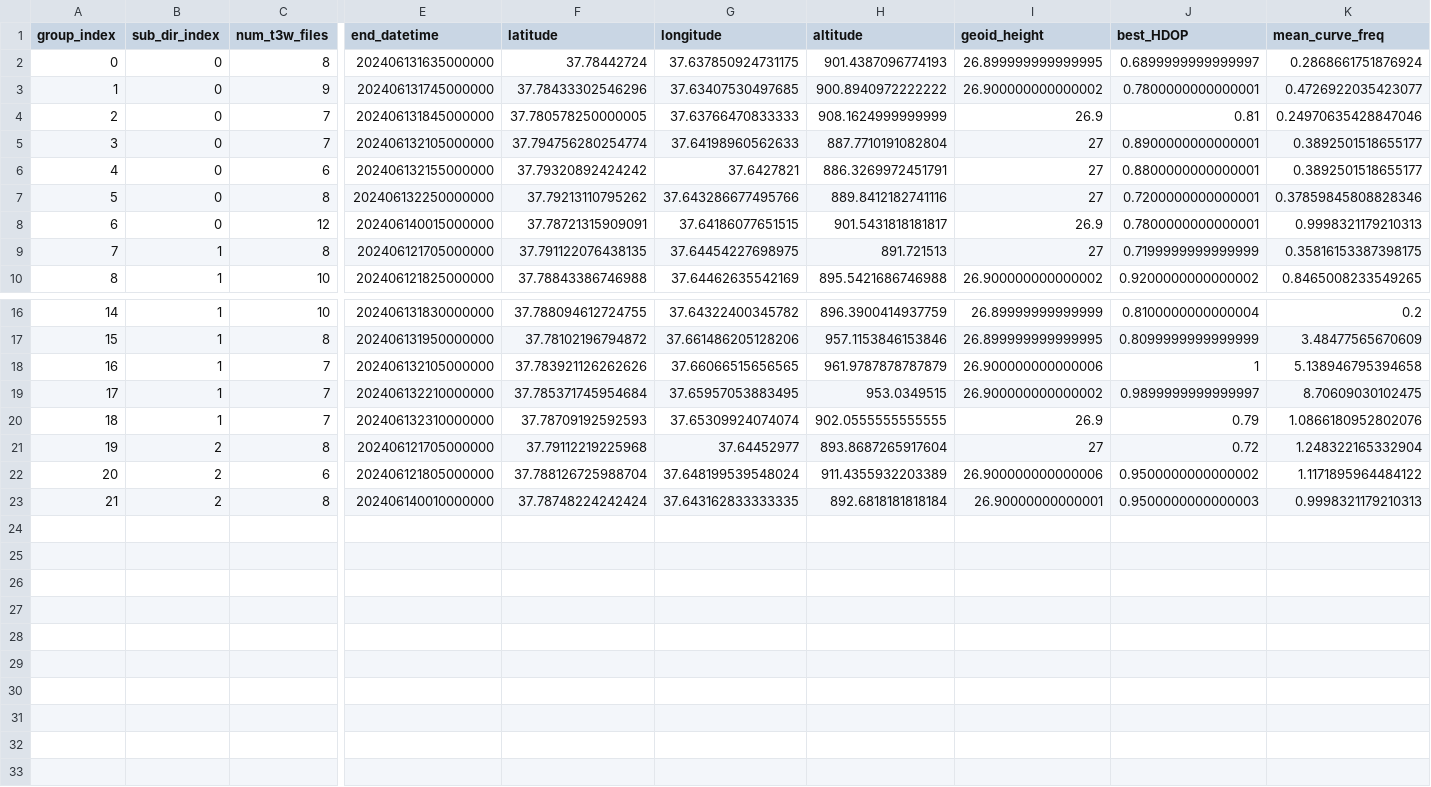
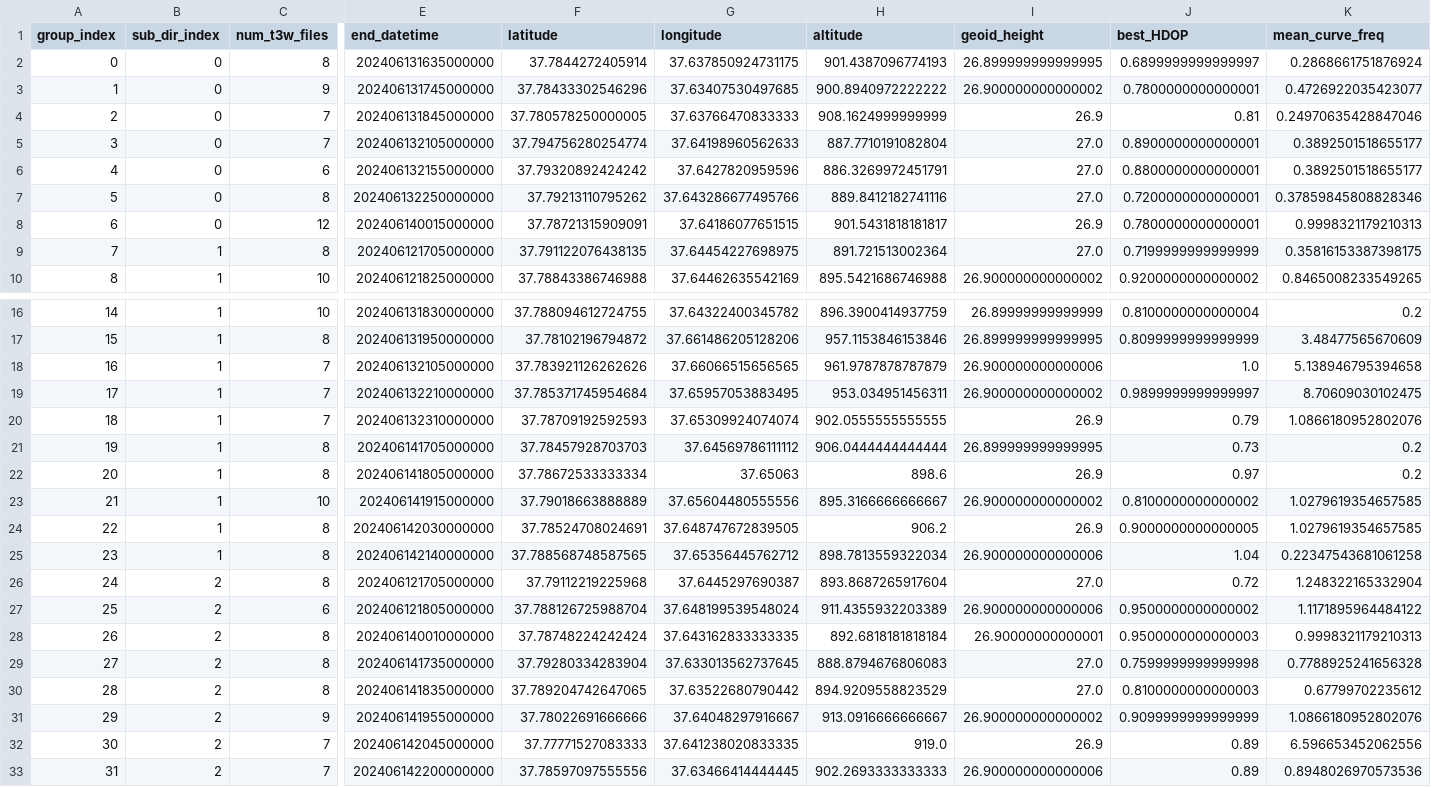
Before and after one commit to shiga-masa/jrapid-2023-turkey-eq-golbasi, a CSV file: src/microtremor/202406/group_list.csv, drawn as a sheet; only a part is shown, gaps mark what is left out; addresses are those after the commit; rows hold the shown columns only; the diff names each change by its address in the sheet, - before the commit and + after, or states it on an @@ line.

```diff
--- a/src/microtremor/202406/group_list.csv
+++ b/src/microtremor/202406/group_list.csv
-F2 (latitude): 37.78442724
+F2 (latitude): 37.7844272405914
-I5:I7 (geoid_height): 27
+I5:I7 (geoid_height): 27.0
-G6 (longitude): 37.6427821
+G6 (longitude): 37.6427820959596
-H9 (altitude): 891.721513
+H9 (altitude): 891.721513002364
-I9 (geoid_height): 27
+I9 (geoid_height): 27.0
-J18 (best_HDOP): 1
+J18 (best_HDOP): 1.0
-H19 (altitude): 953.0349515
+H19 (altitude): 953.034951456311
+row 21: 19 | 1 | 8 | 202406141705000000 | 37.78457928703703 | 37.64569786111112 | 906.0444444444444 | 26.899999999999995 | 0.73 | 0.2
+row 22: 20 | 1 | 8 | 202406141805000000 | 37.78672533333334 | 37.65063 | 898.6 | 26.9 | 0.97 | 0.2
+row 23: 21 | 1 | 10 | 202406141915000000 | 37.79018663888889 | 37.65604480555556 | 895.3166666666667 | 26.900000000000002 | 0.8100000000000002 | 1.0279619354657585
+row 24: 22 | 1 | 8 | 202406142030000000 | 37.78524708024691 | 37.648747672839505 | 906.2 | 26.9 | 0.9000000000000005 | 1.0279619354657585
+row 25: 23 | 1 | 8 | 202406142140000000 | 37.788568748587565 | 37.65356445762712 | 898.7813559322034 | 26.900000000000006 | 1.04 | 0.22347543681061258
@@ column A (group_index) renumbered between rows 26 and 28 @@
-G26 (longitude): 37.64452977
+G26 (longitude): 37.6445297690387
-I26 (geoid_height): 27
+I26 (geoid_height): 27.0
+row 29: 27 | 2 | 8 | 202406141735000000 | 37.79280334283904 | 37.633013562737645 | 888.8794676806083 | 27.0 | 0.7599999999999998 | 0.7788925241656328
+row 30: 28 | 2 | 8 | 202406141835000000 | 37.789204742647065 | 37.63522680790442 | 894.9209558823529 | 27.0 | 0.8100000000000003 | 0.67799702235612
+row 31: 29 | 2 | 9 | 202406141955000000 | 37.78022691666666 | 37.64048297916667 | 913.0916666666667 | 26.900000000000002 | 0.9099999999999999 | 1.0866180952802076
+row 32: 30 | 2 | 7 | 202406142045000000 | 37.77771527083333 | 37.641238020833335 | 919.0 | 26.9 | 0.89 | 6.596653452062556
+row 33: 31 | 2 | 7 | 202406142200000000 | 37.78597097555556 | 37.63466414444445 | 902.2693333333333 | 26.900000000000006 | 0.89 | 0.8948026970573536
```
Also changed, not shown: src/microtremor/202406/log_file_list.csv, 37 other files.
